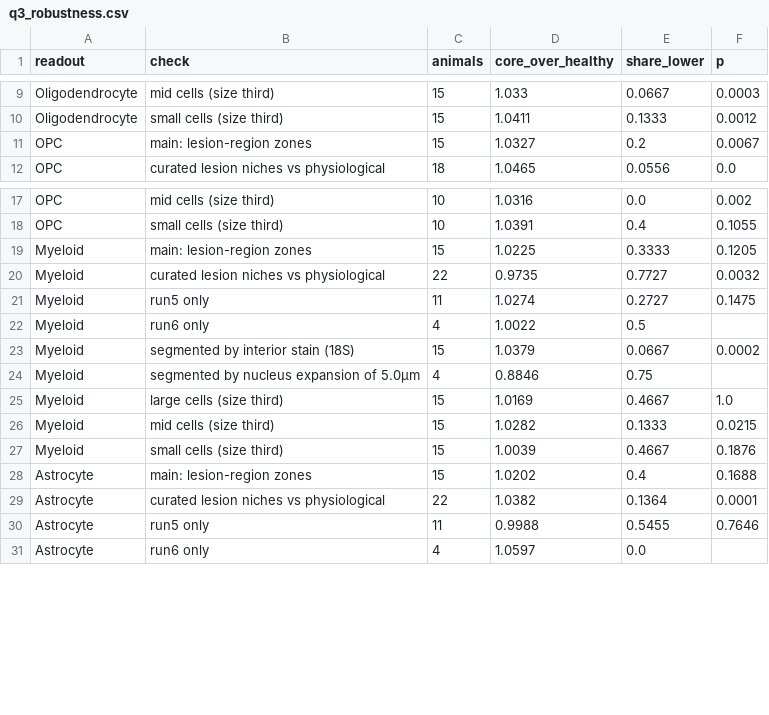
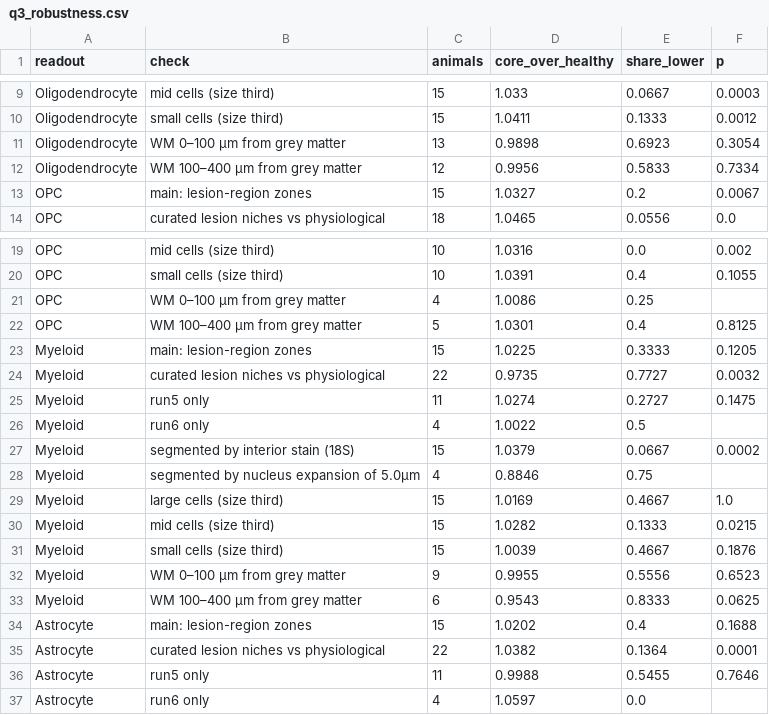
Before and after one commit to christoffermattssonlangseth/BeyondBoundaries, a CSV file: results/23_rna_in_and_around_cells/q3_robustness.csv, drawn as a sheet; only a part is shown, gaps mark what is left out; the diff names each change by its address in the sheet, - before the commit and + after, or states it on an @@ line.

```diff
--- a/results/23_rna_in_and_around_cells/q3_robustness.csv
+++ b/results/23_rna_in_and_around_cells/q3_robustness.csv
+row 11: Oligodendrocyte | WM 0–100 µm from grey matter | 13 | 0.9898 | 0.6923 | 0.3054
+row 12: Oligodendrocyte | WM 100–400 µm from grey matter | 12 | 0.9956 | 0.5833 | 0.7334
+row 21: OPC | WM 0–100 µm from grey matter | 4 | 1.0086 | 0.25
+row 22: OPC | WM 100–400 µm from grey matter | 5 | 1.0301 | 0.4 | 0.8125
+row 32: Myeloid | WM 0–100 µm from grey matter | 9 | 0.9955 | 0.5556 | 0.6523
+row 33: Myeloid | WM 100–400 µm from grey matter | 6 | 0.9543 | 0.8333 | 0.0625
```
Also changed, not shown: results/23_rna_in_and_around_cells/course_vs_clinical.csv, results/23_rna_in_and_around_cells/q1_robustness.csv, 44 other files.
